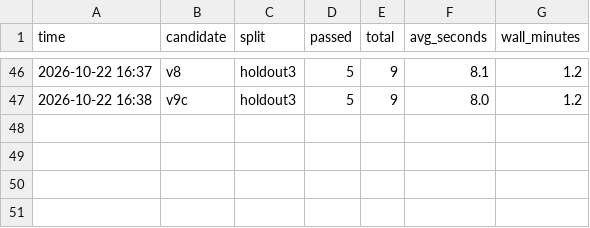
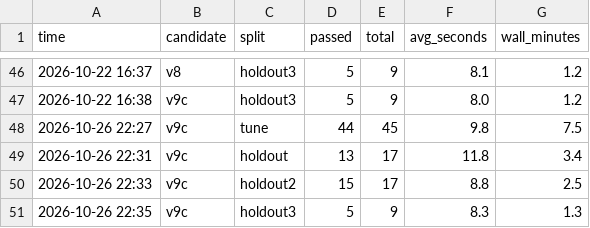
Before and after one commit to didiwannasleep0117/policy-agent-demo, a CSV file: harness/scoreboard.csv, drawn as a sheet; only a part is shown, gaps mark what is left out.

Commit message:
Re-run eval on Ollama 0.40.9 (accept new baseline: tune 44/45, holdout 13/17) + README note on the score change

```diff
--- a/harness/scoreboard.csv
+++ b/harness/scoreboard.csv
@@ -47 +47,5 @@ time,candidate,split,passed,total,avg_seconds,wall_minutes
 2026-10-22 16:38,v9c,holdout3,5,9,8.0,1.2
+2026-10-26 22:27,v9c,tune,44,45,9.8,7.5
+2026-10-26 22:31,v9c,holdout,13,17,11.8,3.4
+2026-10-26 22:33,v9c,holdout2,15,17,8.8,2.5
+2026-10-26 22:35,v9c,holdout3,5,9,8.3,1.3
```
Also changed, not shown: 7 other files.
